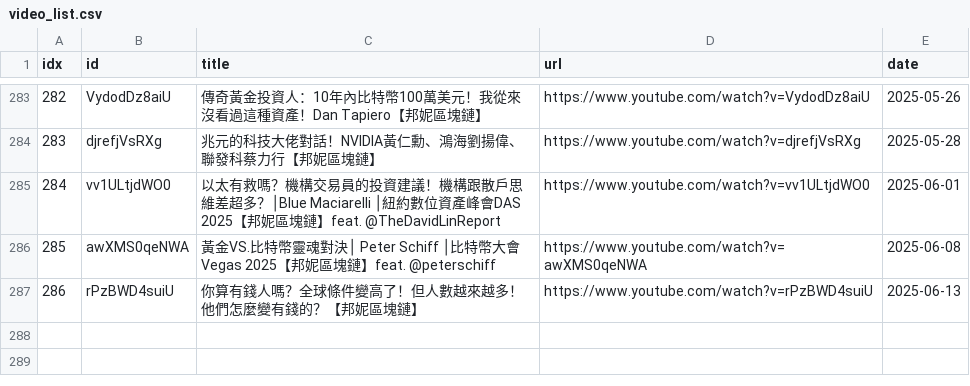
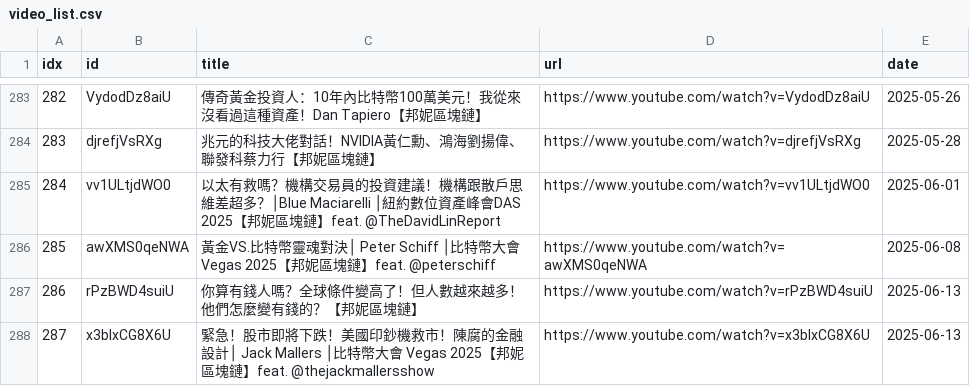
Before and after one commit to sumsjp/BonnieBlockchain, a CSV file: src/video_list.csv, drawn as a sheet; only a part is shown, gaps mark what is left out; the diff names each change by its address in the sheet, - before the commit and + after, or states it on an @@ line.

```diff
--- a/src/video_list.csv
+++ b/src/video_list.csv
+row 288: 287 | x3blxCG8X6U | 緊急！股市即將下跌！美國印鈔機救市！陳腐的金融設計│ Jack Mallers │比特幣大會 Vegas 2025【邦妮區塊鏈】feat. @thejackmallersshow | https://www.youtube.com/watch?v=x3blxCG8X6U | 2025-06-13
```
Also changed, not shown: 5 other files.
